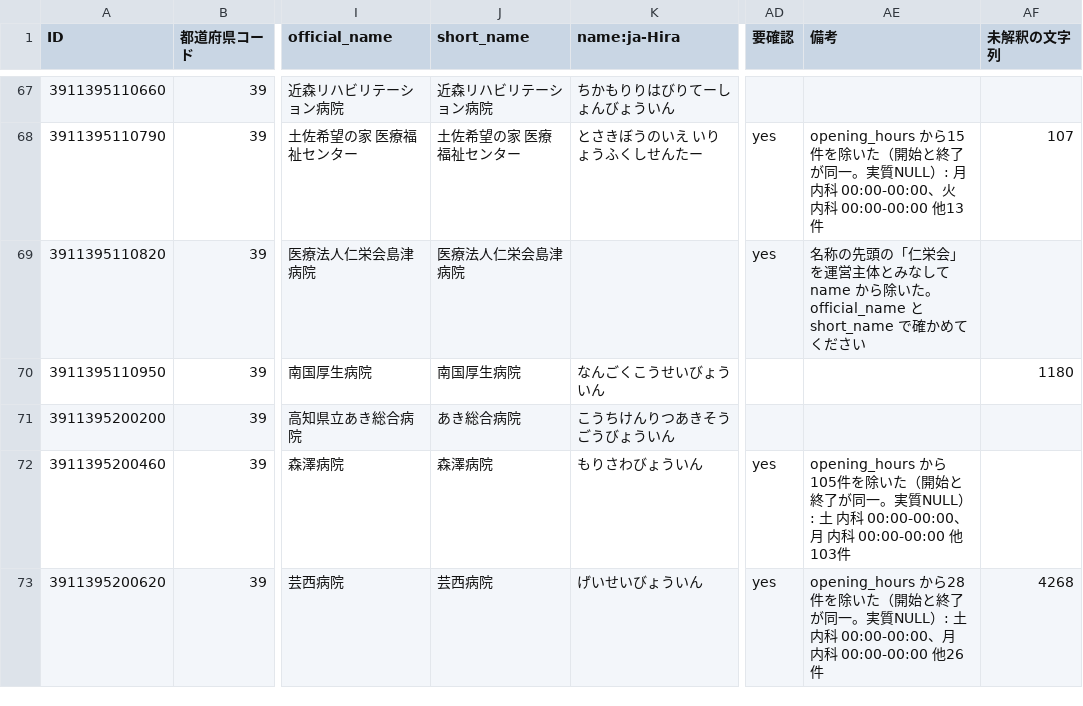
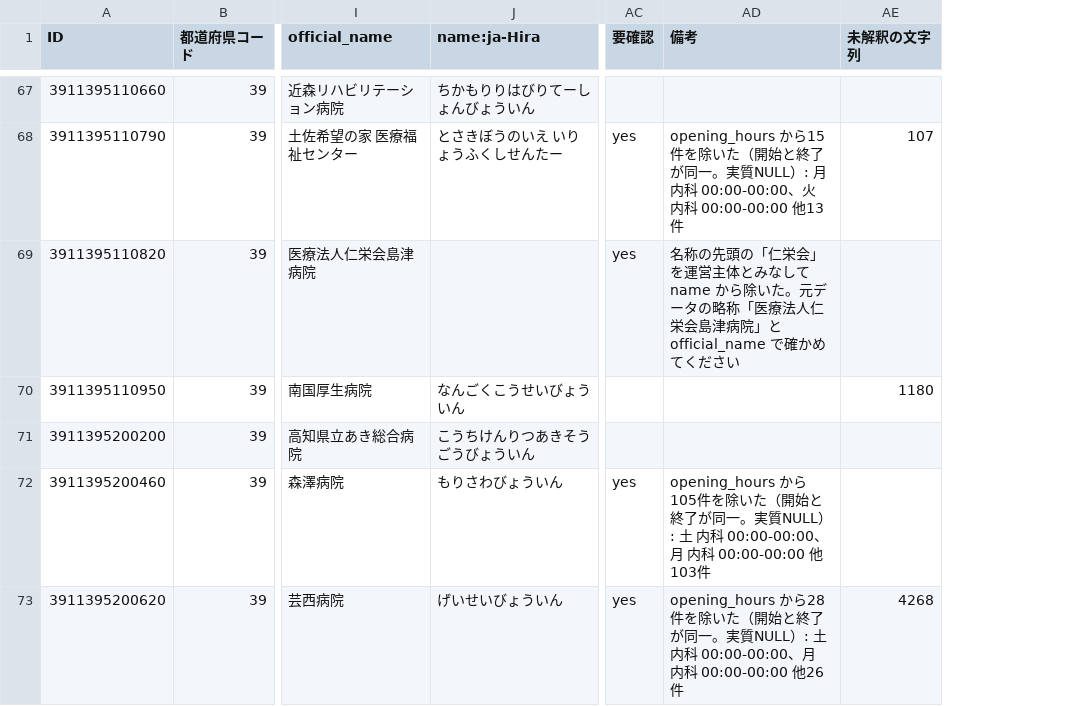
Before and after one commit to nyampire/jp-healthcare-osm, a CSV file: samples/39_高知県/39_高知県_hospital.csv, drawn as a sheet; only a part is shown, gaps mark what is left out; removed rows and columns are numbered as before the commit, all else as after; the diff covers the shown part only; the diff names each change by its address in the sheet, - before the commit and + after, or states it on an @@ line.

```diff
--- a/samples/39_高知県/39_高知県_hospital.csv
+++ b/samples/39_高知県/39_高知県_hospital.csv
-column J (short_name), rows 67-73: 近森リハビリテーション病院 | 土佐希望の家 医療福祉センター | 医療法人仁栄会島津病院 | 南国厚生病院 | あき総合病院 | 森澤病院 | 芸西病院
-AD69 (備考): …除いた。official_name と short_name で確かめ…
+AD69 (備考): …除いた。元データの略称「医療法人仁栄会島津病院」と official_name で確かめ…
```
Also changed, not shown: 6 edited cells elsewhere in this file, samples/39_高知県/39_高知県_dental.csv, samples/39_高知県/39_高知県_maternity.csv, 6 other files.
